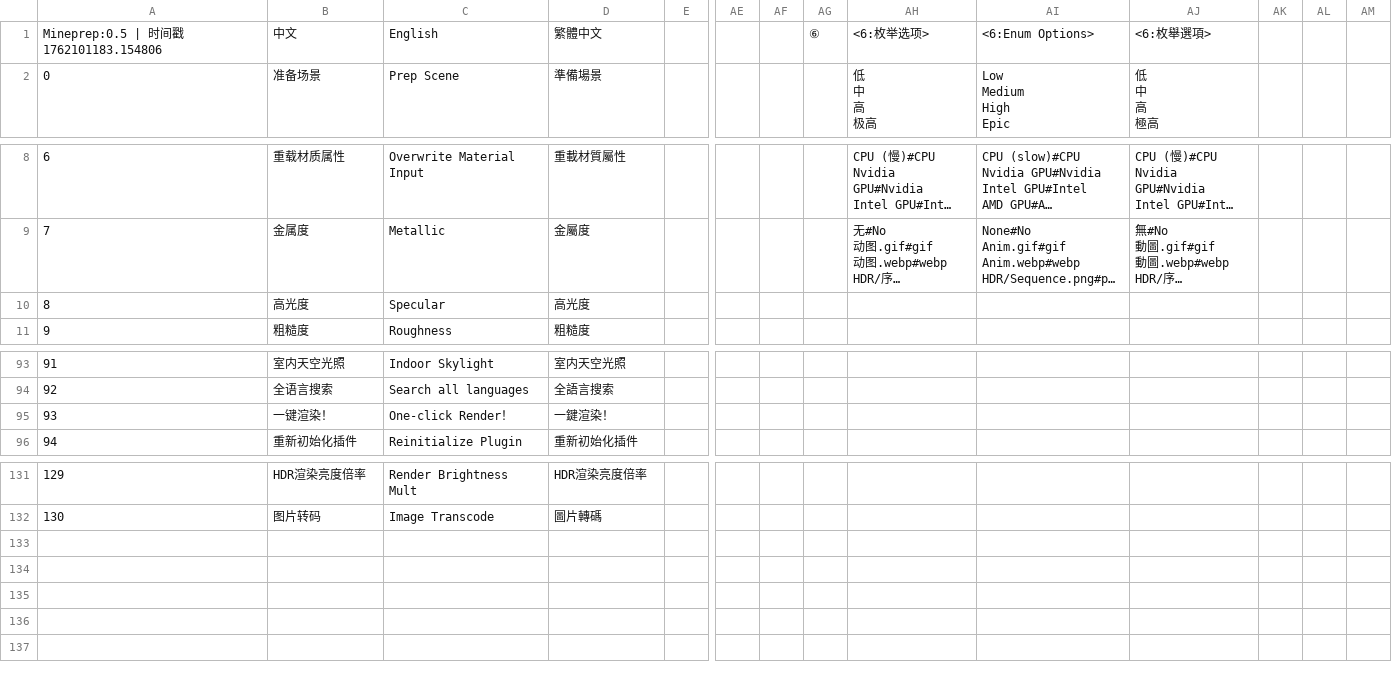
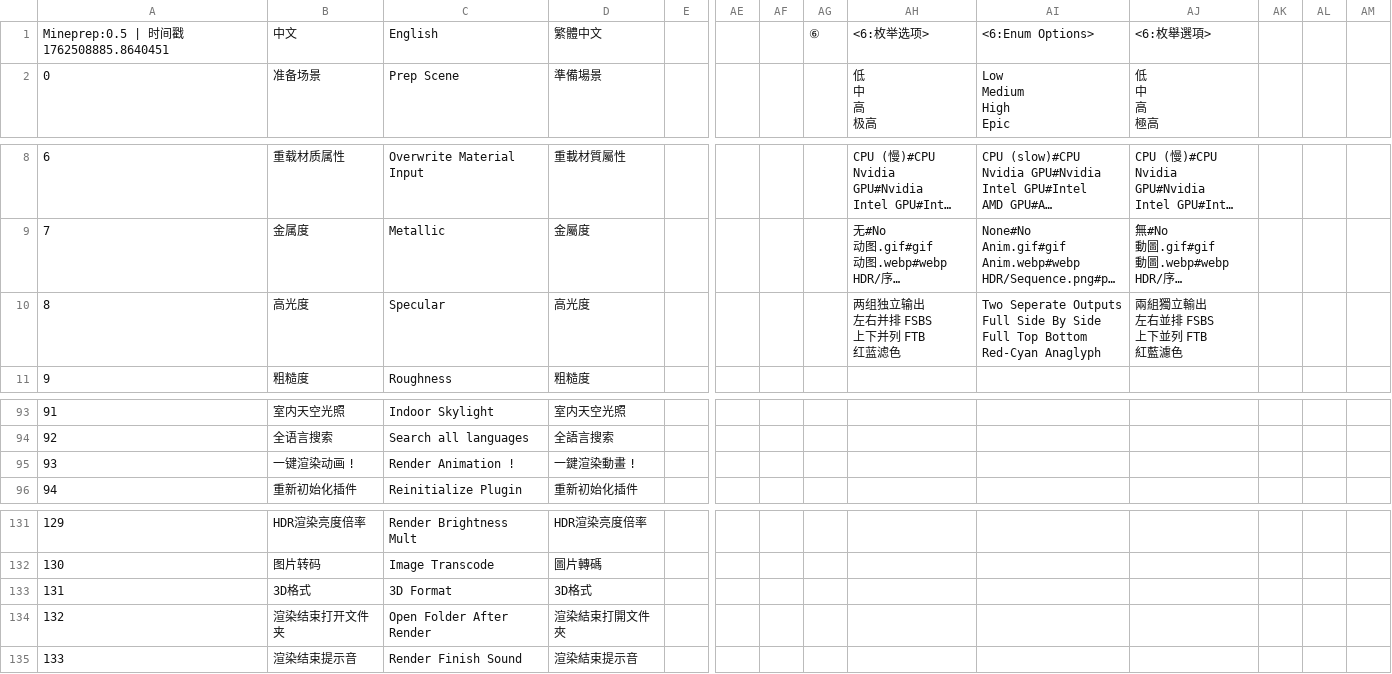
Before and after one commit to piggestpig/Unreal-Mineprep, a CSV file: Mineprep/插件贴图/语言本地化_language_localization.csv, drawn as a sheet; only a part is shown, gaps mark what is left out; long unchanged cells end in …; removed rows and columns are numbered as before the commit, all else as after; rows hold the shown columns only; ↵ is a line break in a cell; the diff names each change by its address in the sheet, - before the commit and + after, or states it on an @@ line.

```diff
--- a/Mineprep/插件贴图/语言本地化_language_localization.csv
+++ b/Mineprep/插件贴图/语言本地化_language_localization.csv
@@ column A renumbered in row 1 @@
-AH10: (empty)
+AH10: 两组独立输出 ↵ 左右并排 FSBS ↵ 上下并列 FTB ↵ 红蓝滤色
-AI10: (empty)
+AI10: Two Seperate Outputs ↵ Full Side By Side ↵ Full Top Bottom ↵ Red-Cyan Anaglyph
-AJ10: (empty)
+AJ10: 兩組獨立輸出 ↵ 左右並排 FSBS ↵ 上下並列 FTB ↵ 紅藍濾色
-row 95: 93 | 一键渲染！ | One-click Render！ | 一鍵渲染！
+row 95: 93 | 一键渲染动画 ! | Render Animation ! | 一鍵渲染動畫 !
+row 133: 131 | 3D格式 | 3D Format | 3D格式
+row 134: 132 | 渲染结束打开文件夹 | Open Folder After Render | 渲染結束打開文件夾
+row 135: 133 | 渲染结束提示音 | Render Finish Sound | 渲染結束提示音
```
Also changed, not shown: 30 other files.
